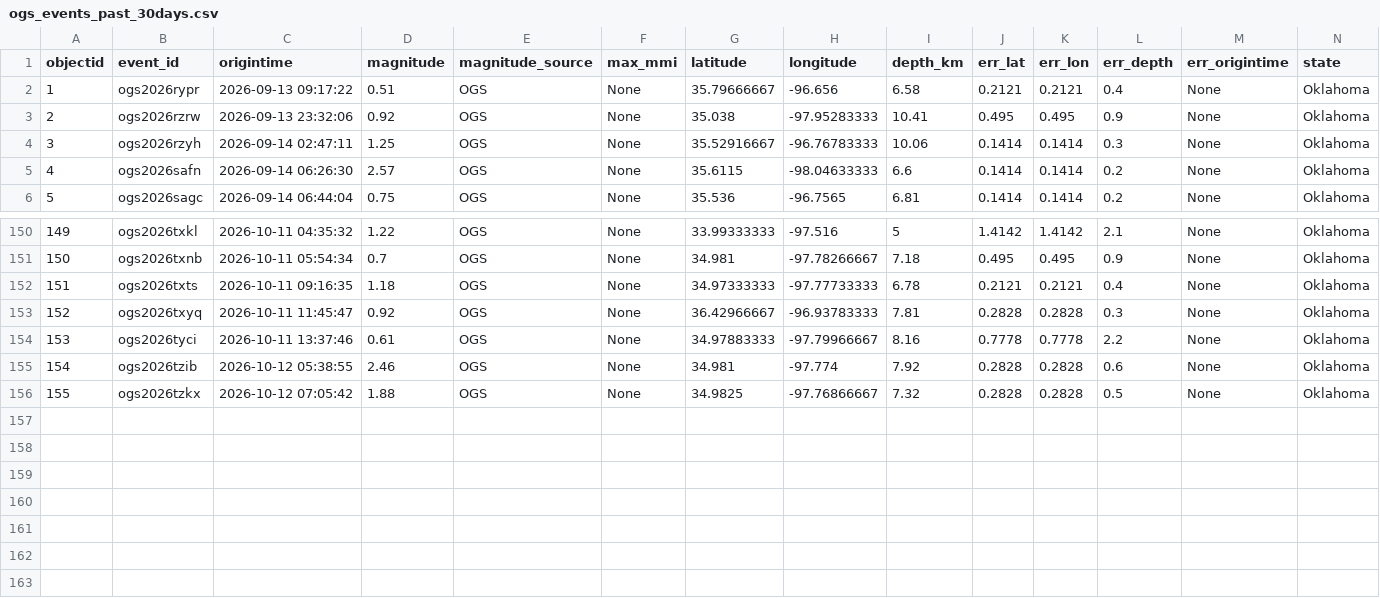
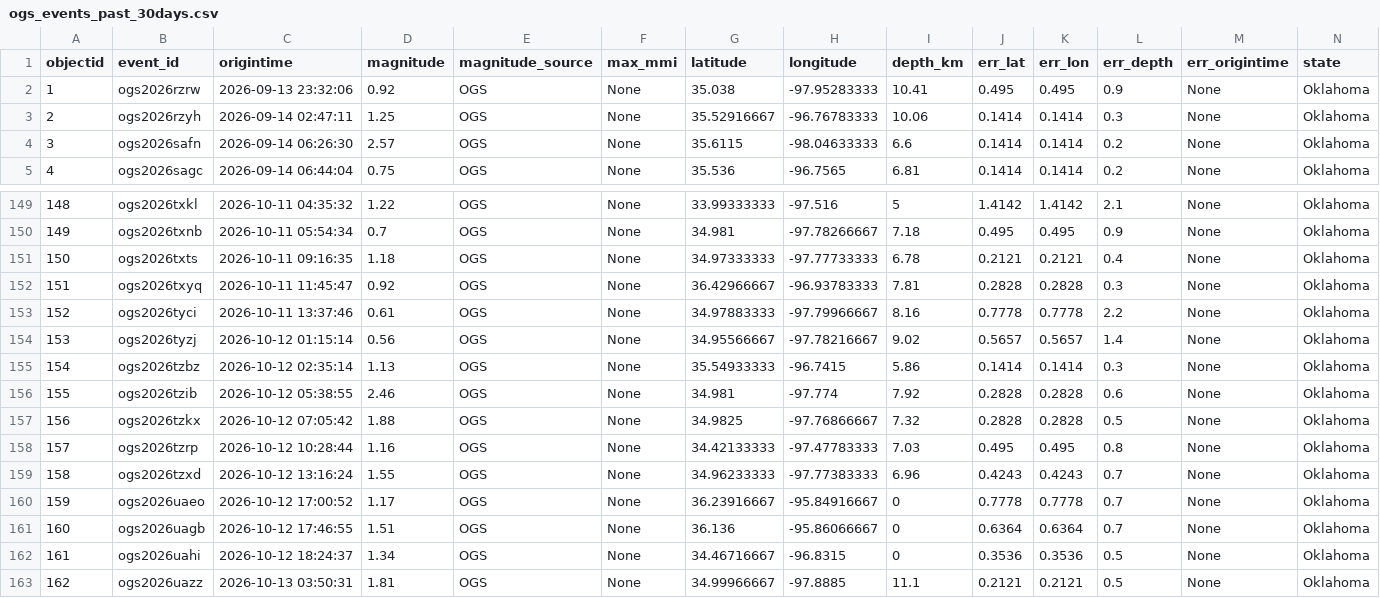
Before and after one commit to Hy-X/OGS_Catalog_Update, a CSV file: ogs_events_past_30days.csv, drawn as a sheet; only a part is shown, gaps mark what is left out; removed rows and columns are numbered as before the commit, all else as after; rows hold the shown columns only; the diff names each change by its address in the sheet, - before the commit and + after, or states it on an @@ line.

```diff
--- a/ogs_events_past_30days.csv
+++ b/ogs_events_past_30days.csv
-row 2: 1 | ogs2026rypr | 2026-09-13 09:17:22 | 0.51 | OGS | None | 35.79666667 | -96.656 | 6.58 | 0.2121 | 0.2121 | 0.4 | None | Oklahoma
@@ column A (objectid) renumbered between rows 2 and 157 @@
+row 154: 153 | ogs2026tyzj | 2026-10-12 01:15:14 | 0.56 | OGS | None | 34.95566667 | -97.78216667 | 9.02 | 0.5657 | 0.5657 | 1.4 | None | Oklahoma
+row 155: 154 | ogs2026tzbz | 2026-10-12 02:35:14 | 1.13 | OGS | None | 35.54933333 | -96.7415 | 5.86 | 0.1414 | 0.1414 | 0.3 | None | Oklahoma
+row 158: 157 | ogs2026tzrp | 2026-10-12 10:28:44 | 1.16 | OGS | None | 34.42133333 | -97.47783333 | 7.03 | 0.495 | 0.495 | 0.8 | None | Oklahoma
+row 159: 158 | ogs2026tzxd | 2026-10-12 13:16:24 | 1.55 | OGS | None | 34.96233333 | -97.77383333 | 6.96 | 0.4243 | 0.4243 | 0.7 | None | Oklahoma
+row 160: 159 | ogs2026uaeo | 2026-10-12 17:00:52 | 1.17 | OGS | None | 36.23916667 | -95.84916667 | 0 | 0.7778 | 0.7778 | 0.7 | None | Oklahoma
+row 161: 160 | ogs2026uagb | 2026-10-12 17:46:55 | 1.51 | OGS | None | 36.136 | -95.86066667 | 0 | 0.6364 | 0.6364 | 0.7 | None | Oklahoma
+row 162: 161 | ogs2026uahi | 2026-10-12 18:24:37 | 1.34 | OGS | None | 34.46716667 | -96.8315 | 0 | 0.3536 | 0.3536 | 0.5 | None | Oklahoma
+row 163: 162 | ogs2026uazz | 2026-10-13 03:50:31 | 1.81 | OGS | None | 34.99966667 | -97.8885 | 11.1 | 0.2121 | 0.2121 | 0.5 | None | Oklahoma
```
Also changed, not shown: ogs_events_past_1days.csv, ogs_events_past_7days.csv, 1 other file.
